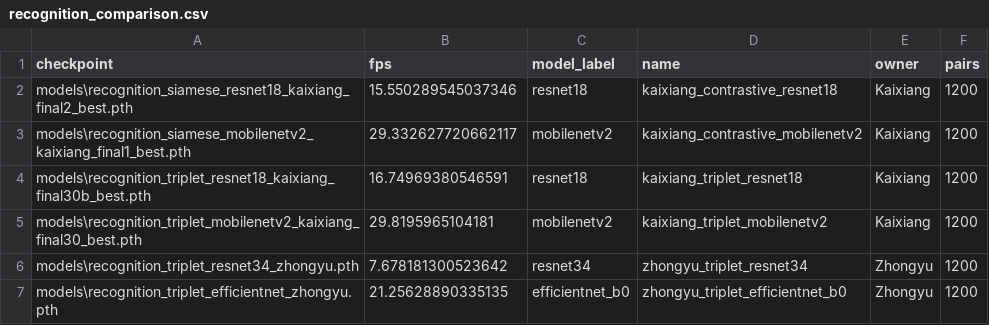
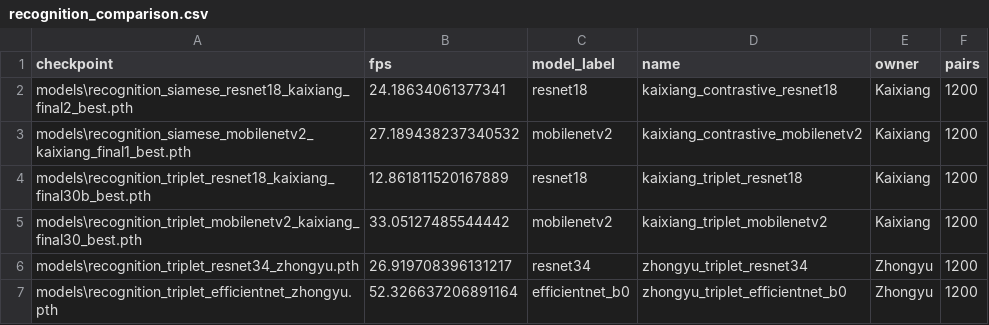
Before and after one commit to jack-marken/ml-facial-recognition-project, a CSV file: reports/kaixiang_zhongyu_recomparison/recognition_comparison.csv, drawn as a sheet.

Commit message:
compare just kaixiang

```diff
--- a/reports/kaixiang_zhongyu_recomparison/recognition_comparison.csv
+++ b/reports/kaixiang_zhongyu_recomparison/recognition_comparison.csv
@@ -1,7 +1,7 @@
 checkpoint,fps,model_label,name,owner,pairs
-models\recognition_siamese_resnet18_kaixiang_final2_best.pth,15.550289545037346,resnet18,kaixiang_contrastive_resnet18,Kaixiang,1200
-models\recognition_siamese_mobilenetv2_kaixiang_final1_best.pth,29.332627720662117,mobilenetv2,kaixiang_contrastive_mobilenetv2,Kaixiang,1200
-models\recognition_triplet_resnet18_kaixiang_final30b_best.pth,16.74969380546591,resnet18,kaixiang_triplet_resnet18,Kaixiang,1200
-models\recognition_triplet_mobilenetv2_kaixiang_final30_best.pth,29.8195965104181,mobilenetv2,kaixiang_triplet_mobilenetv2,Kaixiang,1200
-models\recognition_triplet_resnet34_zhongyu.pth,7.678181300523642,resnet34,zhongyu_triplet_resnet34,Zhongyu,1200
-models\recognition_triplet_efficientnet_zhongyu.pth,21.25628890335135,efficientnet_b0,zhongyu_triplet_efficientnet_b0,Zhongyu,1200
+models\recognition_siamese_resnet18_kaixiang_final2_best.pth,24.18634061377341,resnet18,kaixiang_contrastive_resnet18,Kaixiang,1200
+models\recognition_siamese_mobilenetv2_kaixiang_final1_best.pth,27.189438237340532,mobilenetv2,kaixiang_contrastive_mobilenetv2,Kaixiang,1200
+models\recognition_triplet_resnet18_kaixiang_final30b_best.pth,12.861811520167889,resnet18,kaixiang_triplet_resnet18,Kaixiang,1200
+models\recognition_triplet_mobilenetv2_kaixiang_final30_best.pth,33.05127485544442,mobilenetv2,kaixiang_triplet_mobilenetv2,Kaixiang,1200
+models\recognition_triplet_resnet34_zhongyu.pth,26.919708396131217,resnet34,zhongyu_triplet_resnet34,Zhongyu,1200
+models\recognition_triplet_efficientnet_zhongyu.pth,52.326637206891164,efficientnet_b0,zhongyu_triplet_efficientnet_b0,Zhongyu,1200
```
Also changed, not shown: reports/kaixiang_zhongyu_recomparison/liveness_comparison.csv, 24 other files.
